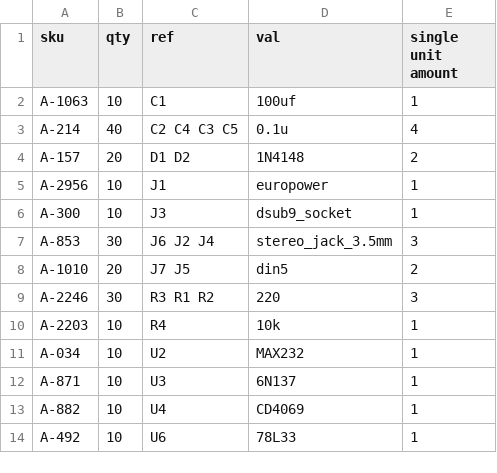
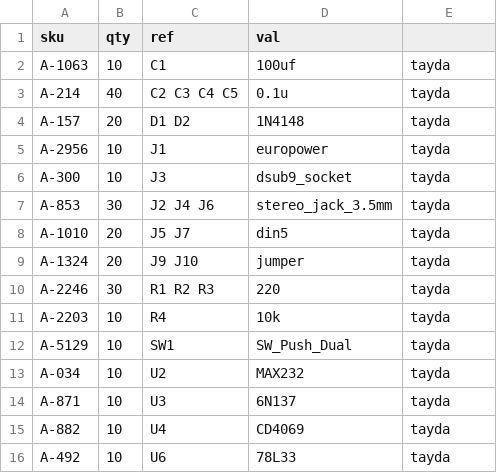
Before and after one commit to cyberboy666/_transcribe_, a CSV file: hardware/bom/tayda_bom_10x.csv, drawn as a sheet.

```diff
--- a/hardware/bom/tayda_bom_10x.csv
+++ b/hardware/bom/tayda_bom_10x.csv
@@ -1,14 +1,16 @@
-sku,qty,ref,val,single unit amount
-A-1063,10,C1 ,100uf,1
-A-214,40,C2 C4 C3 C5 ,0.1u,4
-A-157,20,D1 D2 ,1N4148,2
-A-2956,10,J1 ,europower,1
-A-300,10,J3 ,dsub9_socket,1
-A-853,30,J6 J2 J4 ,stereo_jack_3.5mm,3
-A-1010,20,J7 J5 ,din5,2
-A-2246,30,R3 R1 R2 ,220,3
-A-2203,10,R4 ,10k,1
-A-034,10,U2 ,MAX232,1
-A-871,10,U3 ,6N137,1
-A-882,10,U4 ,CD4069,1
-A-492,10,U6 ,78L33,1
+sku,qty,ref,val
+A-1063,10,C1 ,100uf,tayda
+A-214,40,C2 C3 C4 C5 ,0.1u,tayda
+A-157,20,D1 D2 ,1N4148,tayda
+A-2956,10,J1 ,europower,tayda
+A-300,10,J3 ,dsub9_socket,tayda
+A-853,30,J2 J4 J6 ,stereo_jack_3.5mm,tayda
+A-1010,20,J5 J7 ,din5,tayda
+A-1324,20,J9 J10 ,jumper,tayda
+A-2246,30,R1 R2 R3 ,220,tayda
+A-2203,10,R4 ,10k,tayda
+A-5129,10,SW1 ,SW_Push_Dual,tayda
+A-034,10,U2 ,MAX232,tayda
+A-871,10,U3 ,6N137,tayda
+A-882,10,U4 ,CD4069,tayda
+A-492,10,U6 ,78L33,tayda
```
Also changed, not shown: hardware/bom/full_bom.csv, hardware/bom/tayda_bom.csv, 5 other files.
